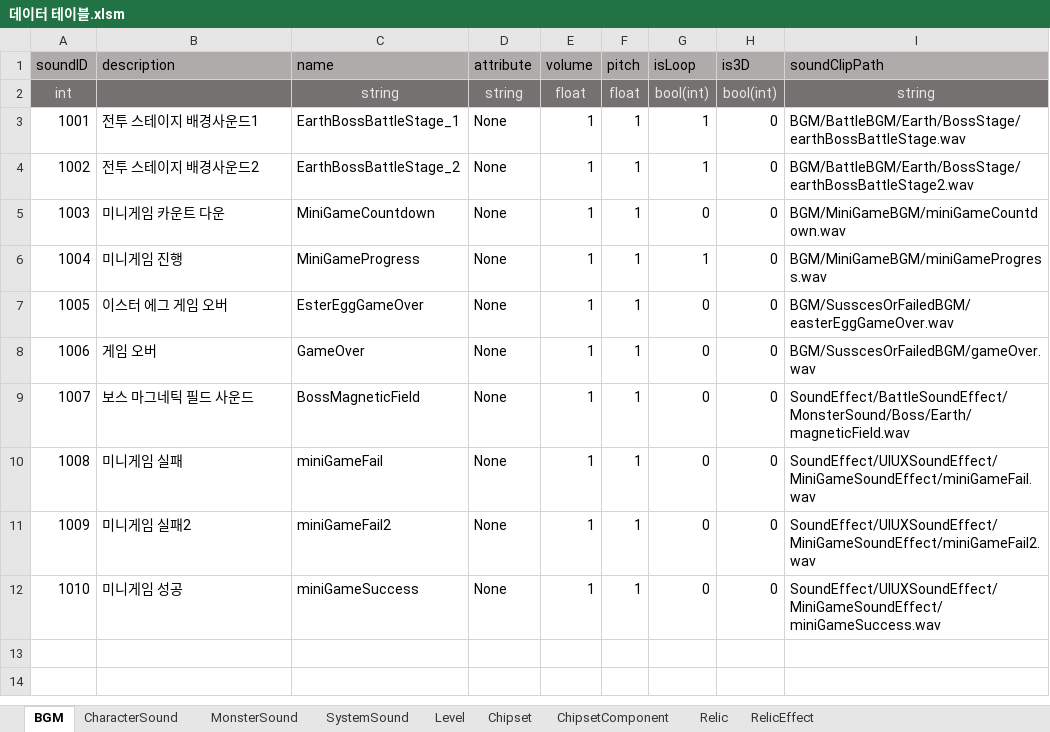
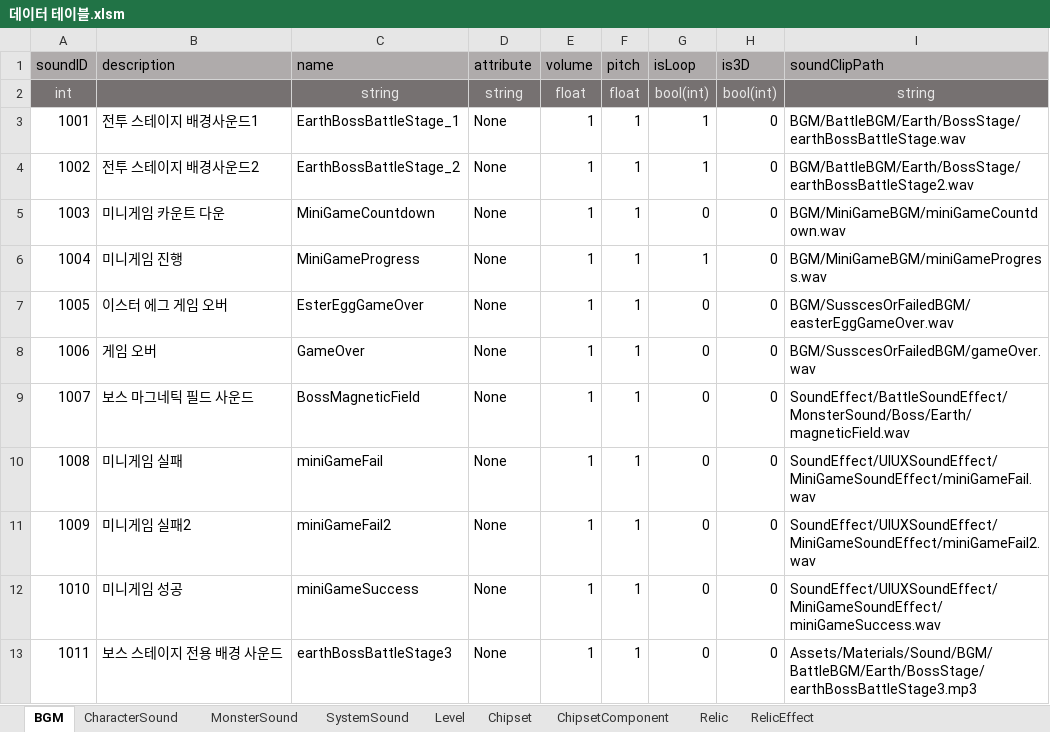
Before and after one commit to coil38/2025-2_Space, an Excel workbook: 데이터 테이블.xlsm, sheet BGM, drawn as a sheet; values as stored, in another font and other column widths than the file's, no borders; the diff names each change by its address in the sheet, - before the commit and + after, or states it on an @@ line.

Commit message:
[sound] 보스 스킬 사운드 및 보스 스테이지 BGM추가 + 사운드 데이터베이스에 리스트 추가

```diff
--- a/데이터 테이블.xlsm (sheet BGM)
+++ b/데이터 테이블.xlsm (sheet BGM)
+row 13: 1011 | 보스 스테이지 전용 배경 사운드 | earthBossBattleStage3 | None | 1 | 1 | 0 | 0 | Assets/Materials/Sound/BGM/BattleBGM/Earth/BossStage/earthBossBattleStage3.mp3
```
Also changed, not shown: sheet MonsterSound, 24 other files.
